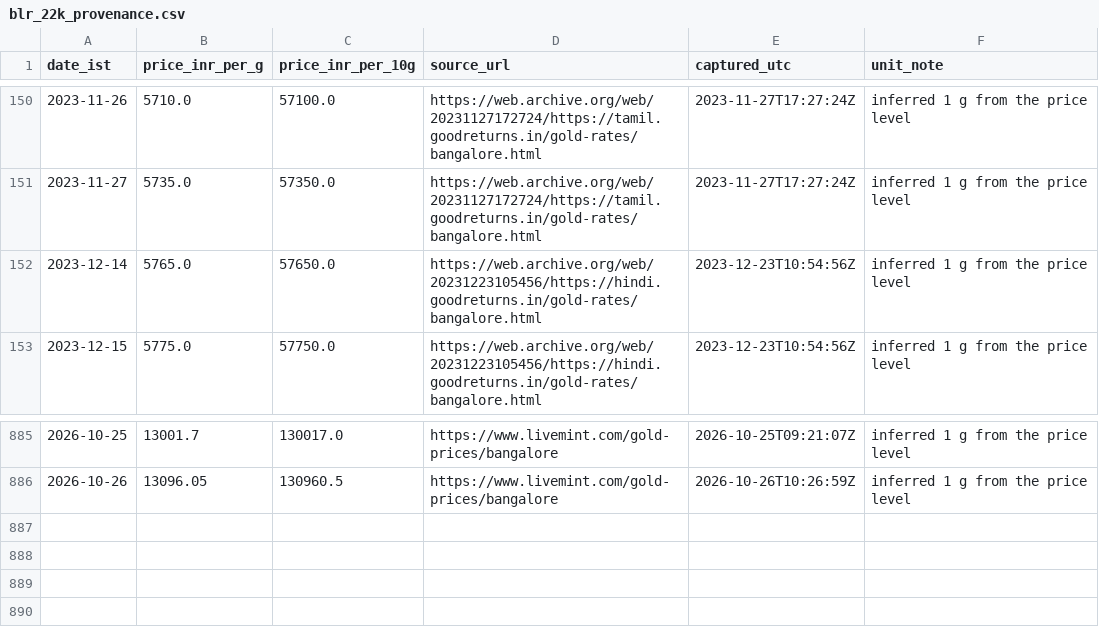
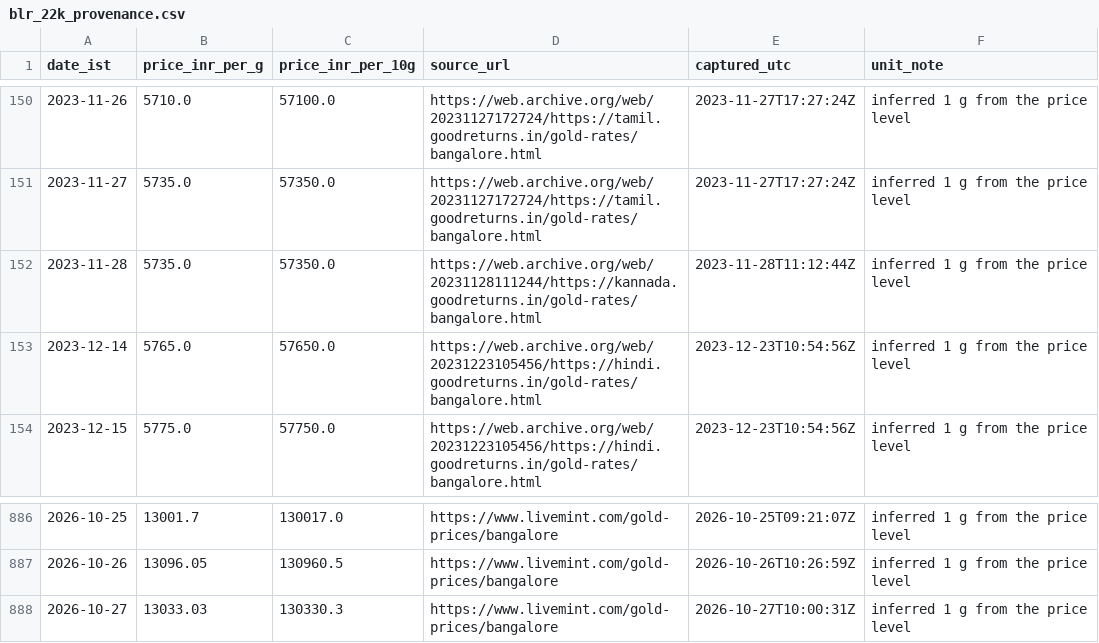
Before and after one commit to rajeshthokala10/Gold_Tracker, a CSV file: site/data/blr_22k_provenance.csv, drawn as a sheet; only a part is shown, gaps mark what is left out; the diff names each change by its address in the sheet, - before the commit and + after, or states it on an @@ line.

```diff
--- a/site/data/blr_22k_provenance.csv
+++ b/site/data/blr_22k_provenance.csv
+row 152: 2023-11-28 | 5735.0 | 57350.0 | https://web.archive.org/web/20231128111244/https://kannada.goodreturns.in/gold-rates/bangalore.html | 2023-11-28T11:12:44Z | inferred 1 g from the price level
+row 888: 2026-10-27 | 13033.03 | 130330.3 | https://www.livemint.com/gold-prices/bangalore | 2026-10-27T10:00:31Z | inferred 1 g from the price level
```
Also changed, not shown: 4 other files.
